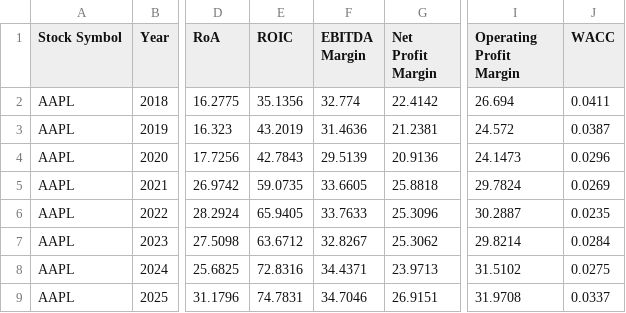
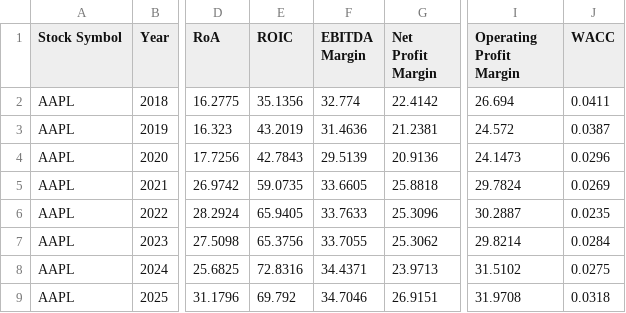
Before and after one commit to Kiadtsak/System_Stock, a CSV file: expotes/result.csv, drawn as a sheet; only a part is shown, gaps mark what is left out; the diff names each change by its address in the sheet, - before the commit and + after, or states it on an @@ line.

```diff
--- a/expotes/result.csv
+++ b/expotes/result.csv
-E7 (ROIC): 63.6712
+E7 (ROIC): 65.3756
-F7 (EBITDA Margin): 32.8267
+F7 (EBITDA Margin): 33.7055
-E9 (ROIC): 74.7831
+E9 (ROIC): 69.792
-J9 (WACC): 0.0337
+J9 (WACC): 0.0318
```
Also changed, not shown: 9 other files.
